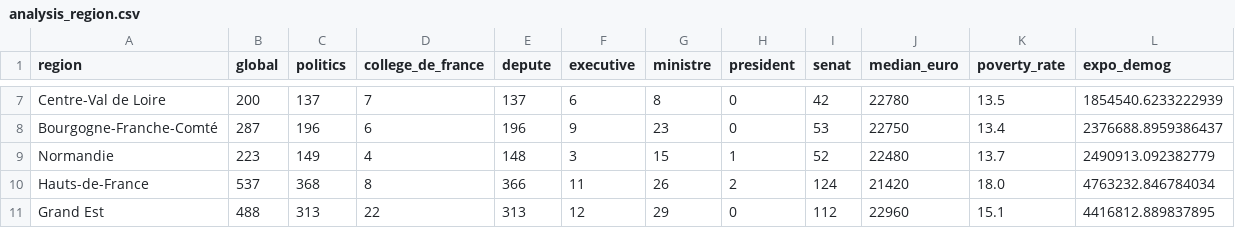
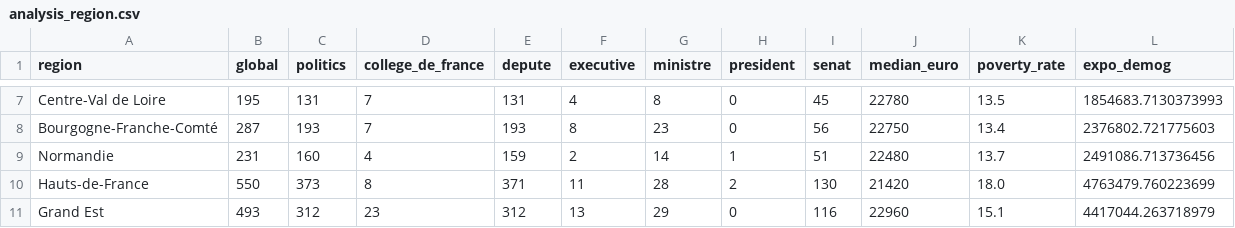
Before and after one commit to e1quem/elitecradle, a CSV file: analysis/processed/analysis_region.csv, drawn as a sheet; only a part is shown, gaps mark what is left out; the diff covers the shown part only; the diff names each change by its address in the sheet, - before the commit and + after, or states it on an @@ line.

```diff
--- a/analysis/processed/analysis_region.csv
+++ b/analysis/processed/analysis_region.csv
-B7 (global): 200
+B7 (global): 195
-C7 (politics): 137
+C7 (politics): 131
-E7 (depute): 137
+E7 (depute): 131
-F7 (executive): 6
+F7 (executive): 4
-I7 (senat): 42
+I7 (senat): 45
-L7 (expo_demog): 1854540.6233222939
+L7 (expo_demog): 1854683.7130373993
-C8 (politics): 196
+C8 (politics): 193
-D8 (college_de_france): 6
+D8 (college_de_france): 7
-E8 (depute): 196
+E8 (depute): 193
-F8 (executive): 9
+F8 (executive): 8
-I8 (senat): 53
+I8 (senat): 56
-L8 (expo_demog): 2376688.8959386437
+L8 (expo_demog): 2376802.721775603
-B9 (global): 223
+B9 (global): 231
-C9 (politics): 149
+C9 (politics): 160
-E9 (depute): 148
+E9 (depute): 159
-F9 (executive): 3
+F9 (executive): 2
-G9 (ministre): 15
+G9 (ministre): 14
-I9 (senat): 52
+I9 (senat): 51
-L9 (expo_demog): 2490913.092382779
+L9 (expo_demog): 2491086.713736456
-B10 (global): 537
+B10 (global): 550
-C10 (politics): 368
+C10 (politics): 373
-E10 (depute): 366
+E10 (depute): 371
-G10 (ministre): 26
+G10 (ministre): 28
-I10 (senat): 124
+I10 (senat): 130
-L10 (expo_demog): 4763232.846784034
+L10 (expo_demog): 4763479.760223699
-B11 (global): 488
+B11 (global): 493
-C11 (politics): 313
+C11 (politics): 312
-D11 (college_de_france): 22
+D11 (college_de_france): 23
-E11 (depute): 313
+E11 (depute): 312
-F11 (executive): 12
+F11 (executive): 13
-I11 (senat): 112
+I11 (senat): 116
-L11 (expo_demog): 4416812.889837895
+L11 (expo_demog): 4417044.263718979
```
Also changed, not shown: 78 edited cells elsewhere in this file, analysis/interim/eco_dept.csv, analysis/interim/merged_clean.csv, 16 other files.
